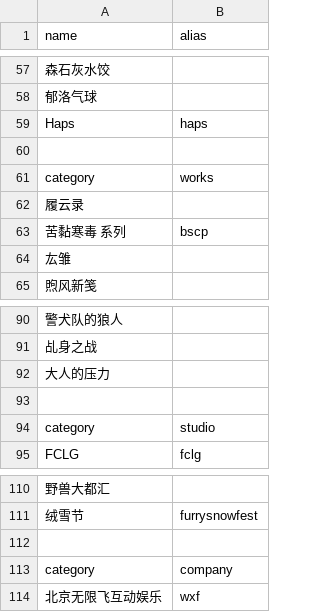
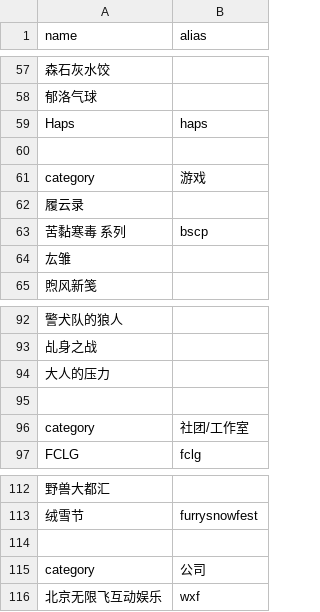
Before and after one commit to LEORChn/LEORChn.github.io, a TSV file: _data/furryfandom_endpoints.tsv, drawn as a sheet; only a part is shown, gaps mark what is left out; addresses are those after the commit; the diff covers the shown part only; the diff names each change by its address in the sheet, - before the commit and + after, or states it on an @@ line.

```diff
--- a/_data/furryfandom_endpoints.tsv
+++ b/_data/furryfandom_endpoints.tsv
-B61 (alias): works
+B61 (alias): 游戏
-B96 (alias): studio
+B96 (alias): 社团/工作室
-B115 (alias): company
+B115 (alias): 公司
```
Also changed, not shown: 5 added rows and 4 edited cells elsewhere in this file, _data/furryfandom_links.tsv, 2 other files.
